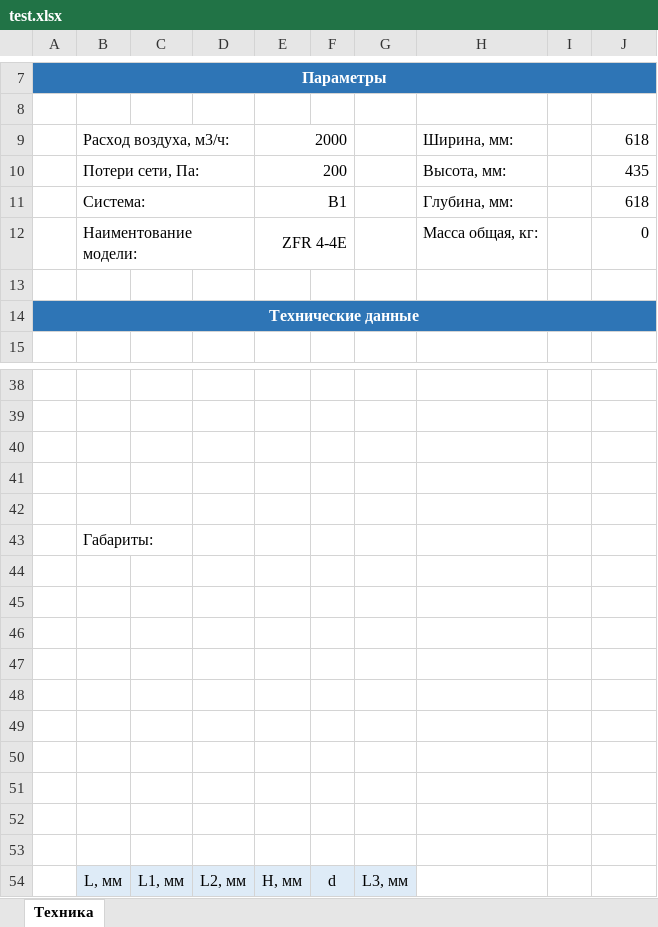
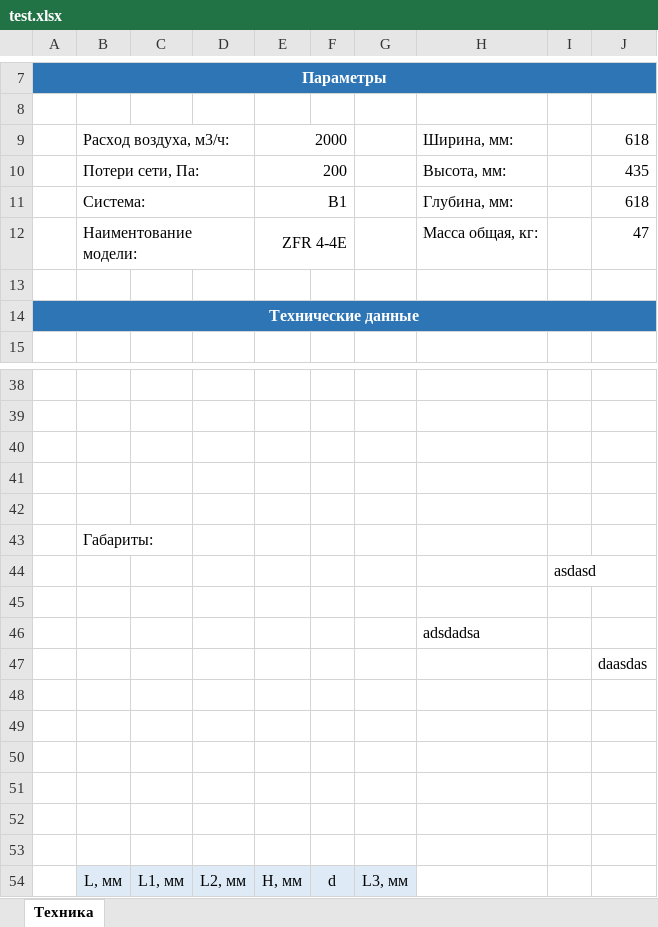
Before and after one commit to joniksid1/zfp-fans-backend, an Excel workbook: pdf-test/test.xlsx, sheet Техника, drawn as a sheet; only a part is shown, gaps mark what is left out; values as stored, in another font and other column widths than the file's, no borders; charts and pictures not drawn; removed rows and columns are numbered as before the commit, all else as after; the diff names each change by its address in the sheet, - before the commit and + after, or states it on an @@ line.

Commit message:
feat: add price db, dynamic data for fan database

```diff
--- a/pdf-test/test.xlsx (sheet Техника)
+++ b/pdf-test/test.xlsx (sheet Техника)
-J12: 0
+J12: 47
+row 44:  |  |  |  |  |  |  |  | asdasd
-H46: (empty)
+H46: adsdadsa
-J47: (empty)
+J47: daasdas
-row 47: (empty)
```
Also changed, not shown: charts or pictures, 5 other files.
